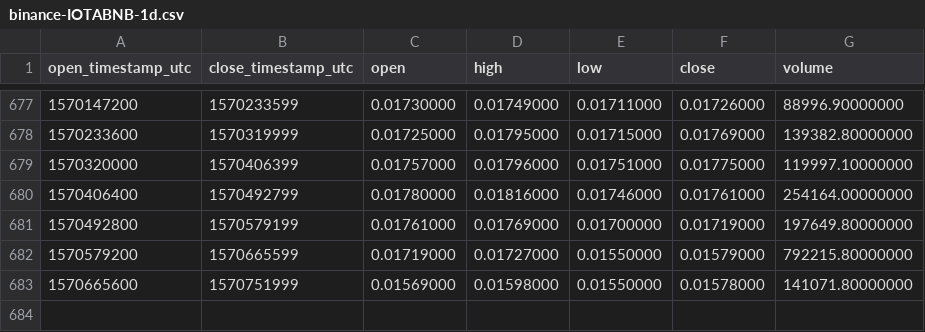
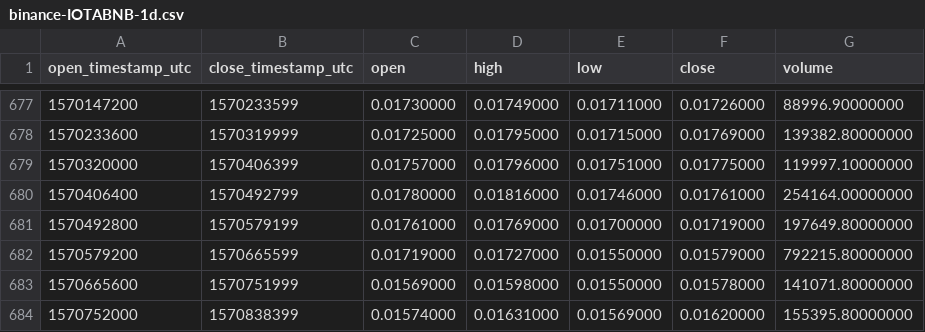
Before and after one commit to cryptobigbro/binance-IOTABNB, a CSV file: binance-IOTABNB-1d.csv, drawn as a sheet; only a part is shown, gaps mark what is left out; the diff names each change by its address in the sheet, - before the commit and + after, or states it on an @@ line.

Commit message:
Update OHLCV data.

```diff
--- a/binance-IOTABNB-1d.csv
+++ b/binance-IOTABNB-1d.csv
+row 684: 1570752000 | 1570838399 | 0.01574000 | 0.01631000 | 0.01569000 | 0.01620000 | 155395.80000000
```
Also changed, not shown: 1 other file.
